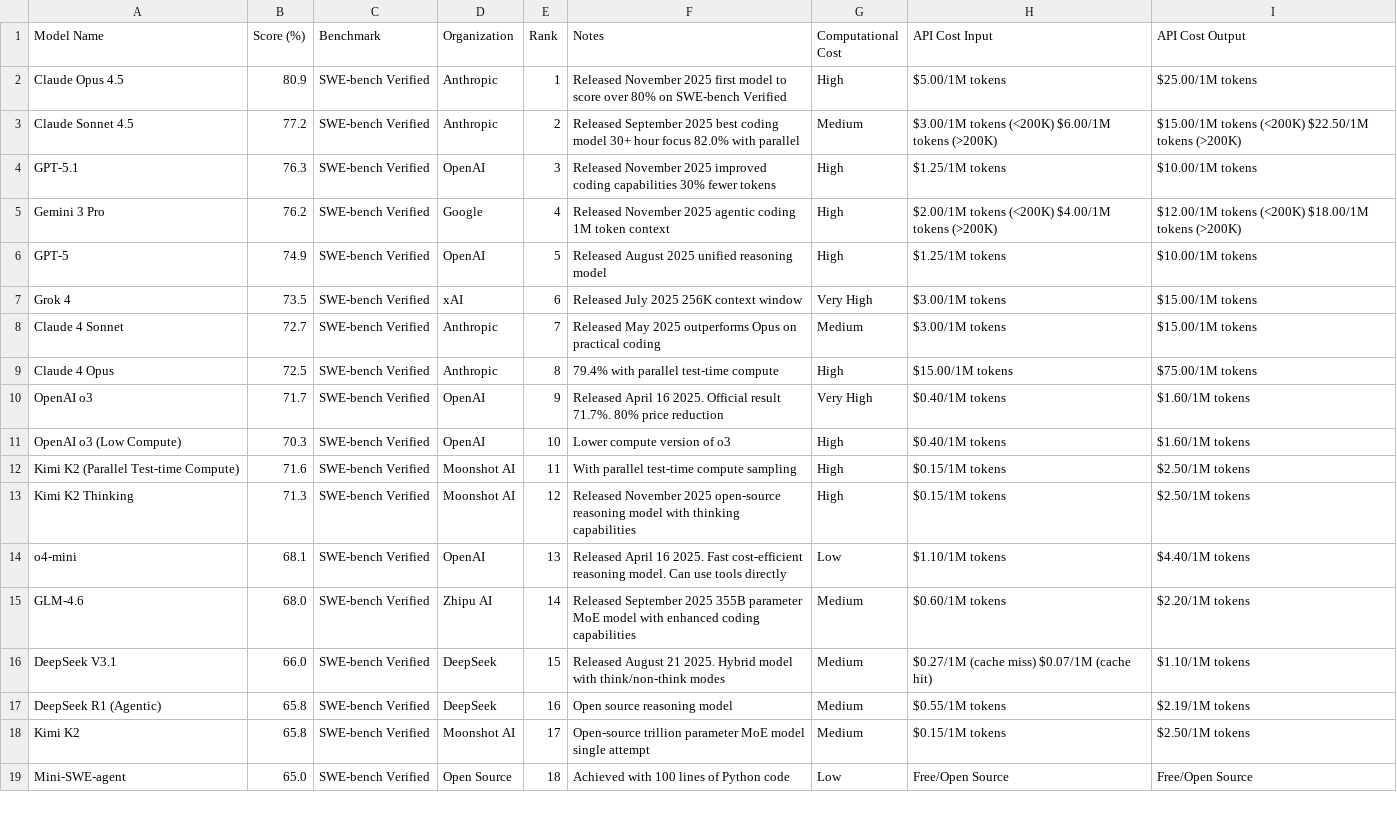
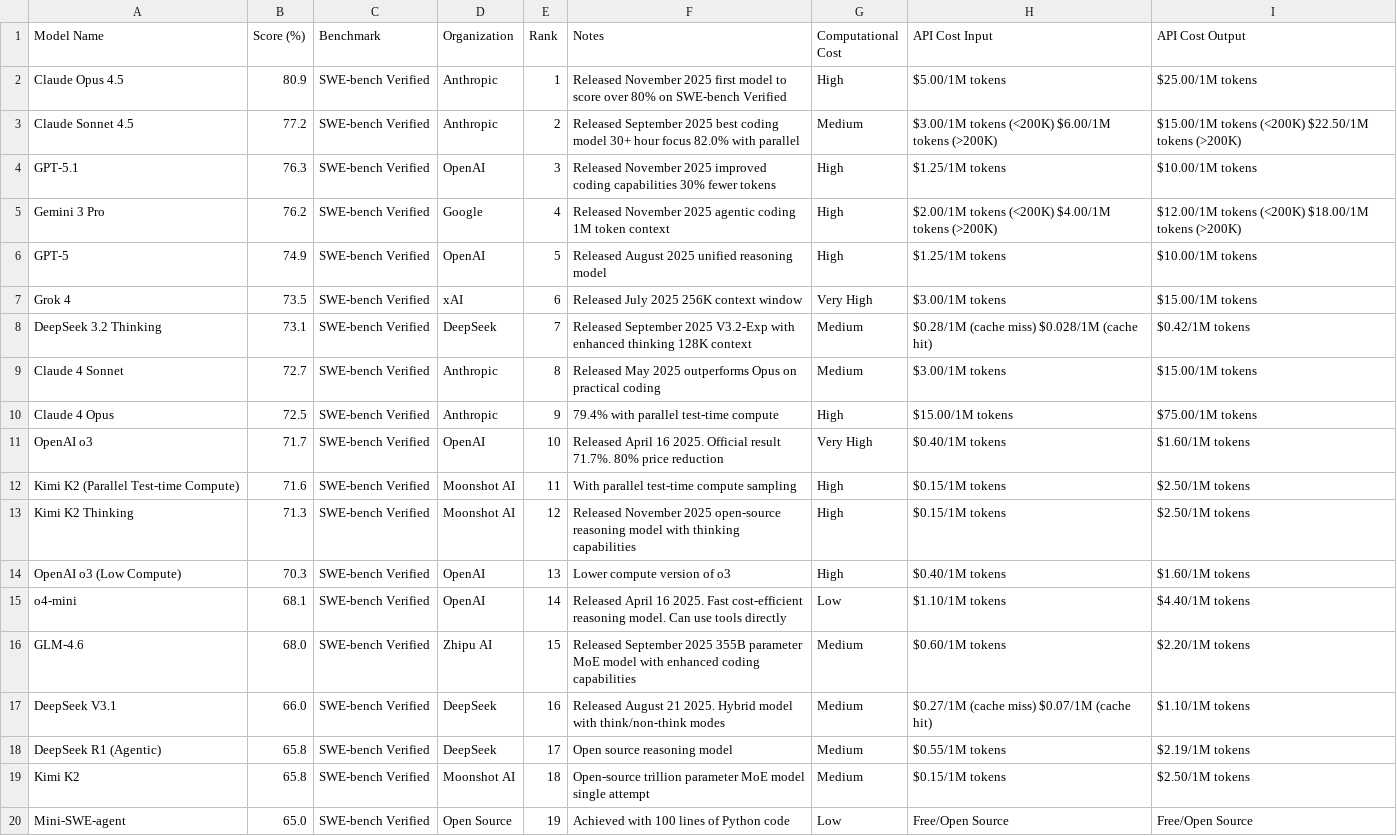
Before and after one commit to dendron542/SWE_benchmarks_info, a CSV file: swe_bench_ranking.csv, drawn as a sheet; only a part is shown; the diff covers the shown part only.

```diff
--- a/swe_bench_ranking.csv
+++ b/swe_bench_ranking.csv
@@ -7,13 +7,14 @@ GPT-5,74.9,SWE-bench Verified,OpenAI,5,Released August 2025 unified reasoning mo
 Grok 4,73.5,SWE-bench Verified,xAI,6,Released July 2025 256K context window,Very High,$3.00/1M tokens,$15.00/1M tokens
-Claude 4 Sonnet,72.7,SWE-bench Verified,Anthropic,7,Released May 2025 outperforms Opus on practical coding,Medium,$3.00/1M tokens,$15.00/1M tokens
-Claude 4 Opus,72.5,SWE-bench Verified,Anthropic,8,79.4% with parallel test-time compute,High,$15.00/1M tokens,$75.00/1M tokens
-OpenAI o3,71.7,SWE-bench Verified,OpenAI,9,Released April 16 2025. Official result 71.7%. 80% price reduction,Very High,$0.40/1M tokens,$1.60/1M tokens
-OpenAI o3 (Low Compute),70.3,SWE-bench Verified,OpenAI,10,Lower compute version of o3,High,$0.40/1M tokens,$1.60/1M tokens
+DeepSeek 3.2 Thinking,73.1,SWE-bench Verified,DeepSeek,7,Released September 2025 V3.2-Exp with enhanced thinking 128K context,Medium,$0.28/1M (cache miss) $0.028/1M (cache hit),$0.42/1M tokens
+Claude 4 Sonnet,72.7,SWE-bench Verified,Anthropic,8,Released May 2025 outperforms Opus on practical coding,Medium,$3.00/1M tokens,$15.00/1M tokens
+Claude 4 Opus,72.5,SWE-bench Verified,Anthropic,9,79.4% with parallel test-time compute,High,$15.00/1M tokens,$75.00/1M tokens
+OpenAI o3,71.7,SWE-bench Verified,OpenAI,10,Released April 16 2025. Official result 71.7%. 80% price reduction,Very High,$0.40/1M tokens,$1.60/1M tokens
 Kimi K2 (Parallel Test-time Compute),71.6,SWE-bench Verified,Moonshot AI,11,With parallel test-time compute sampling,High,$0.15/1M tokens,$2.50/1M tokens
 Kimi K2 Thinking,71.3,SWE-bench Verified,Moonshot AI,12,Released November 2025 open-source reasoning model with thinking capabilities,High,$0.15/1M tokens,$2.50/1M tokens
-o4-mini,68.1,SWE-bench Verified,OpenAI,13,Released April 16 2025. Fast cost-efficient reasoning model. Can use tools directly,Low,$1.10/1M tokens,$4.40/1M tokens
-GLM-4.6,68.0,SWE-bench Verified,Zhipu AI,14,Released September 2025 355B parameter MoE model with enhanced coding capabilities,Medium,$0.60/1M tokens,$2.20/1M tokens
-DeepSeek V3.1,66.0,SWE-bench Verified,DeepSeek,15,Released August 21 2025. Hybrid model with think/non-think modes,Medium,$0.27/1M (cache miss) $0.07/1M (cache hit),$1.10/1M tokens
-DeepSeek R1 (Agentic),65.8,SWE-bench Verified,DeepSeek,16,Open source reasoning model,Medium,$0.55/1M tokens,$2.19/1M tokens
-Kimi K2,65.8,SWE-bench Verified,Moonshot AI,17,Open-source trillion parameter MoE model single attempt,Medium,$0.15/1M tokens,$2.50/1M tokens
-Mini-SWE-agent,65.0,SWE-bench Verified,Open Source,18,Achieved with 100 lines of Python code,Low,Free/Open Source,Free/Open Source
+OpenAI o3 (Low Compute),70.3,SWE-bench Verified,OpenAI,13,Lower compute version of o3,High,$0.40/1M tokens,$1.60/1M tokens
+o4-mini,68.1,SWE-bench Verified,OpenAI,14,Released April 16 2025. Fast cost-efficient reasoning model. Can use tools directly,Low,$1.10/1M tokens,$4.40/1M tokens
+GLM-4.6,68.0,SWE-bench Verified,Zhipu AI,15,Released September 2025 355B parameter MoE model with enhanced coding capabilities,Medium,$0.60/1M tokens,$2.20/1M tokens
+DeepSeek V3.1,66.0,SWE-bench Verified,DeepSeek,16,Released August 21 2025. Hybrid model with think/non-think modes,Medium,$0.27/1M (cache miss) $0.07/1M (cache hit),$1.10/1M tokens
+DeepSeek R1 (Agentic),65.8,SWE-bench Verified,DeepSeek,17,Open source reasoning model,Medium,$0.55/1M tokens,$2.19/1M tokens
+Kimi K2,65.8,SWE-bench Verified,Moonshot AI,18,Open-source trillion parameter MoE model single attempt,Medium,$0.15/1M tokens,$2.50/1M tokens
+Mini-SWE-agent,65.0,SWE-bench Verified,Open Source,19,Achieved with 100 lines of Python code,Low,Free/Open Source,Free/Open Source
```
Also changed, not shown: 13 edited cells elsewhere in this file, 2 other files.
